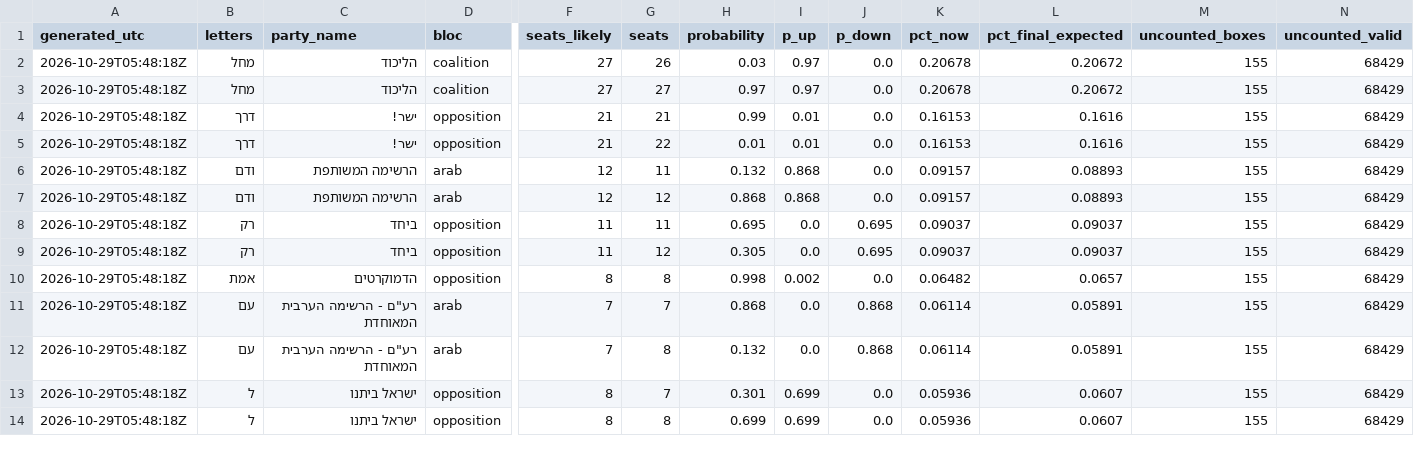
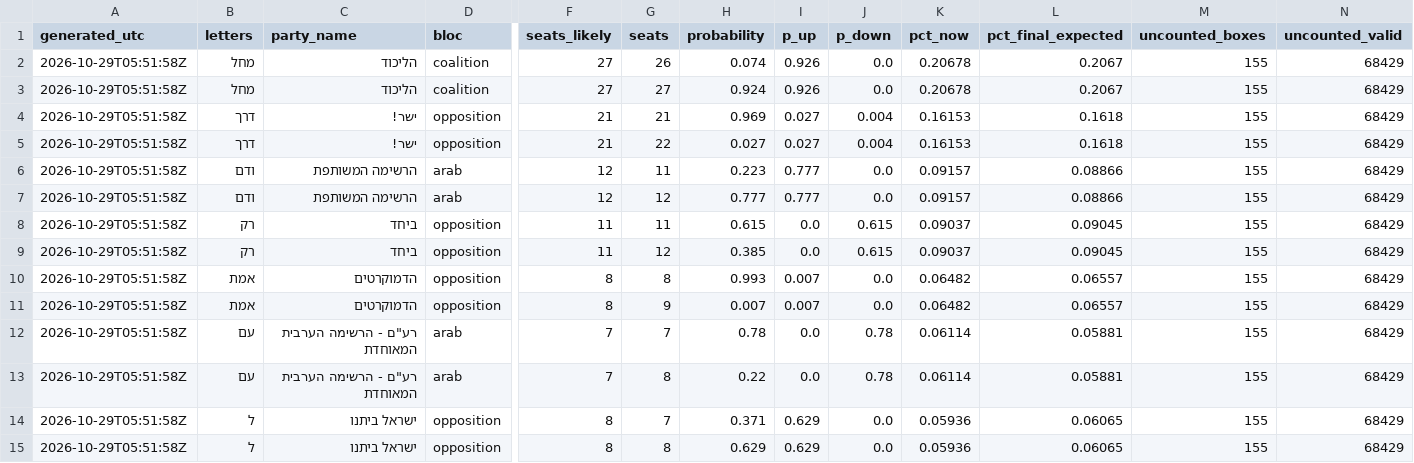
Before and after one commit to OmerCohenBI/k26-turnout-live, a CSV file: k26_seat_chances.csv, drawn as a sheet; only a part is shown, gaps mark what is left out; addresses are those after the commit; rows hold the shown columns only; the diff covers the shown part only; the diff names each change by its address in the sheet, - before the commit and + after, or states it on an @@ line.

```diff
--- a/k26_seat_chances.csv
+++ b/k26_seat_chances.csv
-A2:A10 (generated_utc): 2026-10-29T05:48:18Z
+A2:A10 (generated_utc): 2026-10-29T05:51:58Z
-H2 (probability): 0.03
+H2 (probability): 0.074
-I2:I3 (p_up): 0.97
+I2:I3 (p_up): 0.926
-L2:L3 (pct_final_expected): 0.20672
+L2:L3 (pct_final_expected): 0.2067
-H3 (probability): 0.97
+H3 (probability): 0.924
-H4 (probability): 0.99
+H4 (probability): 0.969
-I4:I5 (p_up): 0.01
+I4:I5 (p_up): 0.027
-J4:J5 (p_down): 0.0
+J4:J5 (p_down): 0.004
-L4:L5 (pct_final_expected): 0.1616
+L4:L5 (pct_final_expected): 0.1618
-H5 (probability): 0.01
+H5 (probability): 0.027
-H6 (probability): 0.132
+H6 (probability): 0.223
-I6:I7 (p_up): 0.868
+I6:I7 (p_up): 0.777
-L6:L7 (pct_final_expected): 0.08893
+L6:L7 (pct_final_expected): 0.08866
-H7 (probability): 0.868
+H7 (probability): 0.777
-H8 (probability): 0.695
+H8 (probability): 0.615
-J8:J9 (p_down): 0.695
+J8:J9 (p_down): 0.615
-L8:L9 (pct_final_expected): 0.09037
+L8:L9 (pct_final_expected): 0.09045
-H9 (probability): 0.305
+H9 (probability): 0.385
-H10 (probability): 0.998
+H10 (probability): 0.993
-I10 (p_up): 0.002
+I10 (p_up): 0.007
-L10 (pct_final_expected): 0.0657
+L10 (pct_final_expected): 0.06557
+row 11: 2026-10-29T05:51:58Z | אמת | הדמוקרטים | opposition | 8 | 9 | 0.007 | 0.007 | 0.0 | 0.06482 | 0.06557 | 155 | 68429
-A12:A15 (generated_utc): 2026-10-29T05:48:18Z
+A12:A15 (generated_utc): 2026-10-29T05:51:58Z
-H12 (probability): 0.868
+H12 (probability): 0.78
-J12:J13 (p_down): 0.868
+J12:J13 (p_down): 0.78
-L12:L13 (pct_final_expected): 0.05891
+L12:L13 (pct_final_expected): 0.05881
-H13 (probability): 0.132
+H13 (probability): 0.22
-H14 (probability): 0.301
+H14 (probability): 0.371
-I14:I15 (p_up): 0.699
+I14:I15 (p_up): 0.629
-L14:L15 (pct_final_expected): 0.0607
+L14:L15 (pct_final_expected): 0.06065
-H15 (probability): 0.699
+H15 (probability): 0.629
```
Also changed, not shown: 31 edited cells elsewhere in this file, k26_forecast_scenarios.csv, k26_surplus_margins.csv, 1 other file.
